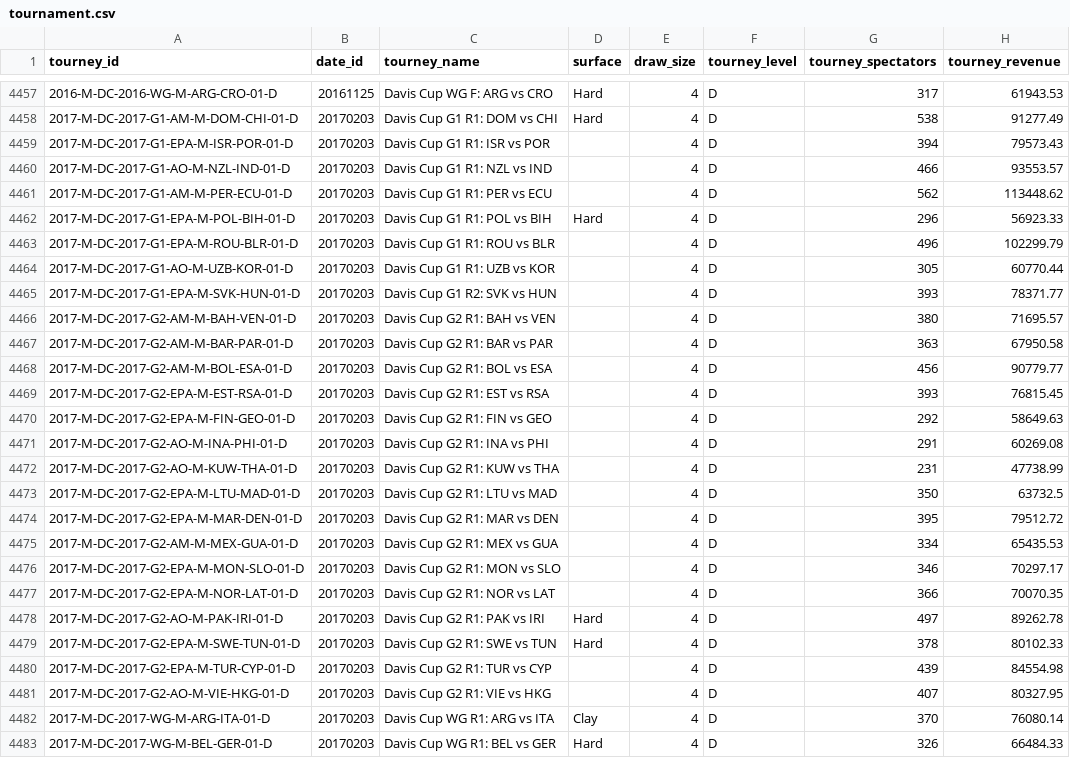
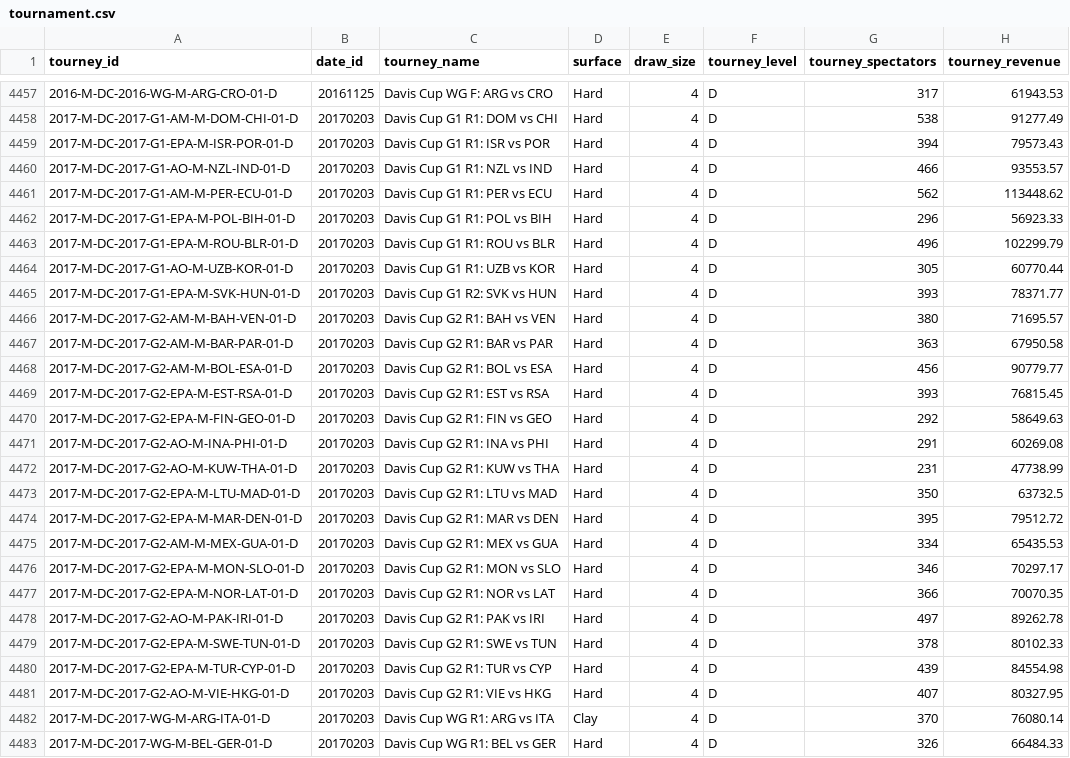
Before and after one commit to francescogemignani/DW-Implementation-for-Tennis-Players-Performances, a CSV file: LDS_01_Group_08/tables/tournament.csv, drawn as a sheet; only a part is shown, gaps mark what is left out; the diff covers the shown part only.

```diff
--- a/LDS_01_Group_08/tables/tournament.csv
+++ b/LDS_01_Group_08/tables/tournament.csv
@@ -4458,25 +4458,25 @@ tourney_id,date_id,tourney_name,surface,draw_size,tourney_level,tourney_spectato
 2017-M-DC-2017-G1-AM-M-DOM-CHI-01-D,20170203,Davis Cup G1 R1: DOM vs CHI,Hard,4,D,538,91277.49
-2017-M-DC-2017-G1-EPA-M-ISR-POR-01-D,20170203,Davis Cup G1 R1: ISR vs POR,,4,D,394,79573.43
-2017-M-DC-2017-G1-AO-M-NZL-IND-01-D,20170203,Davis Cup G1 R1: NZL vs IND,,4,D,466,93553.57
-2017-M-DC-2017-G1-AM-M-PER-ECU-01-D,20170203,Davis Cup G1 R1: PER vs ECU,,4,D,562,113448.62
+2017-M-DC-2017-G1-EPA-M-ISR-POR-01-D,20170203,Davis Cup G1 R1: ISR vs POR,Hard,4,D,394,79573.43
+2017-M-DC-2017-G1-AO-M-NZL-IND-01-D,20170203,Davis Cup G1 R1: NZL vs IND,Hard,4,D,466,93553.57
+2017-M-DC-2017-G1-AM-M-PER-ECU-01-D,20170203,Davis Cup G1 R1: PER vs ECU,Hard,4,D,562,113448.62
 2017-M-DC-2017-G1-EPA-M-POL-BIH-01-D,20170203,Davis Cup G1 R1: POL vs BIH,Hard,4,D,296,56923.33
-2017-M-DC-2017-G1-EPA-M-ROU-BLR-01-D,20170203,Davis Cup G1 R1: ROU vs BLR,,4,D,496,102299.79
-2017-M-DC-2017-G1-AO-M-UZB-KOR-01-D,20170203,Davis Cup G1 R1: UZB vs KOR,,4,D,305,60770.44
-2017-M-DC-2017-G1-EPA-M-SVK-HUN-01-D,20170203,Davis Cup G1 R2: SVK vs HUN,,4,D,393,78371.77
-2017-M-DC-2017-G2-AM-M-BAH-VEN-01-D,20170203,Davis Cup G2 R1: BAH vs VEN,,4,D,380,71695.57
-2017-M-DC-2017-G2-AM-M-BAR-PAR-01-D,20170203,Davis Cup G2 R1: BAR vs PAR,,4,D,363,67950.58
-2017-M-DC-2017-G2-AM-M-BOL-ESA-01-D,20170203,Davis Cup G2 R1: BOL vs ESA,,4,D,456,90779.77
-2017-M-DC-2017-G2-EPA-M-EST-RSA-01-D,20170203,Davis Cup G2 R1: EST vs RSA,,4,D,393,76815.45
-2017-M-DC-2017-G2-EPA-M-FIN-GEO-01-D,20170203,Davis Cup G2 R1: FIN vs GEO,,4,D,292,58649.63
-2017-M-DC-2017-G2-AO-M-INA-PHI-01-D,20170203,Davis Cup G2 R1: INA vs PHI,,4,D,291,60269.08
-2017-M-DC-2017-G2-AO-M-KUW-THA-01-D,20170203,Davis Cup G2 R1: KUW vs THA,,4,D,231,47738.99
-2017-M-DC-2017-G2-EPA-M-LTU-MAD-01-D,20170203,Davis Cup G2 R1: LTU vs MAD,,4,D,350,63732.5
-2017-M-DC-2017-G2-EPA-M-MAR-DEN-01-D,20170203,Davis Cup G2 R1: MAR vs DEN,,4,D,395,79512.72
-2017-M-DC-2017-G2-AM-M-MEX-GUA-01-D,20170203,Davis Cup G2 R1: MEX vs GUA,,4,D,334,65435.53
-2017-M-DC-2017-G2-EPA-M-MON-SLO-01-D,20170203,Davis Cup G2 R1: MON vs SLO,,4,D,346,70297.17
-2017-M-DC-2017-G2-EPA-M-NOR-LAT-01-D,20170203,Davis Cup G2 R1: NOR vs LAT,,4,D,366,70070.35
+2017-M-DC-2017-G1-EPA-M-ROU-BLR-01-D,20170203,Davis Cup G1 R1: ROU vs BLR,Hard,4,D,496,102299.79
+2017-M-DC-2017-G1-AO-M-UZB-KOR-01-D,20170203,Davis Cup G1 R1: UZB vs KOR,Hard,4,D,305,60770.44
+2017-M-DC-2017-G1-EPA-M-SVK-HUN-01-D,20170203,Davis Cup G1 R2: SVK vs HUN,Hard,4,D,393,78371.77
+2017-M-DC-2017-G2-AM-M-BAH-VEN-01-D,20170203,Davis Cup G2 R1: BAH vs VEN,Hard,4,D,380,71695.57
+2017-M-DC-2017-G2-AM-M-BAR-PAR-01-D,20170203,Davis Cup G2 R1: BAR vs PAR,Hard,4,D,363,67950.58
+2017-M-DC-2017-G2-AM-M-BOL-ESA-01-D,20170203,Davis Cup G2 R1: BOL vs ESA,Hard,4,D,456,90779.77
+2017-M-DC-2017-G2-EPA-M-EST-RSA-01-D,20170203,Davis Cup G2 R1: EST vs RSA,Hard,4,D,393,76815.45
+2017-M-DC-2017-G2-EPA-M-FIN-GEO-01-D,20170203,Davis Cup G2 R1: FIN vs GEO,Hard,4,D,292,58649.63
+2017-M-DC-2017-G2-AO-M-INA-PHI-01-D,20170203,Davis Cup G2 R1: INA vs PHI,Hard,4,D,291,60269.08
+2017-M-DC-2017-G2-AO-M-KUW-THA-01-D,20170203,Davis Cup G2 R1: KUW vs THA,Hard,4,D,231,47738.99
+2017-M-DC-2017-G2-EPA-M-LTU-MAD-01-D,20170203,Davis Cup G2 R1: LTU vs MAD,Hard,4,D,350,63732.5
+2017-M-DC-2017-G2-EPA-M-MAR-DEN-01-D,20170203,Davis Cup G2 R1: MAR vs DEN,Hard,4,D,395,79512.72
+2017-M-DC-2017-G2-AM-M-MEX-GUA-01-D,20170203,Davis Cup G2 R1: MEX vs GUA,Hard,4,D,334,65435.53
+2017-M-DC-2017-G2-EPA-M-MON-SLO-01-D,20170203,Davis Cup G2 R1: MON vs SLO,Hard,4,D,346,70297.17
+2017-M-DC-2017-G2-EPA-M-NOR-LAT-01-D,20170203,Davis Cup G2 R1: NOR vs LAT,Hard,4,D,366,70070.35
 2017-M-DC-2017-G2-AO-M-PAK-IRI-01-D,20170203,Davis Cup G2 R1: PAK vs IRI,Hard,4,D,497,89262.78
 2017-M-DC-2017-G2-EPA-M-SWE-TUN-01-D,20170203,Davis Cup G2 R1: SWE vs TUN,Hard,4,D,378,80102.33
-2017-M-DC-2017-G2-EPA-M-TUR-CYP-01-D,20170203,Davis Cup G2 R1: TUR vs CYP,,4,D,439,84554.98
-2017-M-DC-2017-G2-AO-M-VIE-HKG-01-D,20170203,Davis Cup G2 R1: VIE vs HKG,,4,D,407,80327.95
+2017-M-DC-2017-G2-EPA-M-TUR-CYP-01-D,20170203,Davis Cup G2 R1: TUR vs CYP,Hard,4,D,439,84554.98
+2017-M-DC-2017-G2-AO-M-VIE-HKG-01-D,20170203,Davis Cup G2 R1: VIE vs HKG,Hard,4,D,407,80327.95
 2017-M-DC-2017-WG-M-ARG-ITA-01-D,20170203,Davis Cup WG R1: ARG vs ITA,Clay,4,D,370,76080.14
```
Also changed, not shown: 42 edited cells elsewhere in this file, LDS_01_Group_08/tables/geography.csv, 44 other files.
